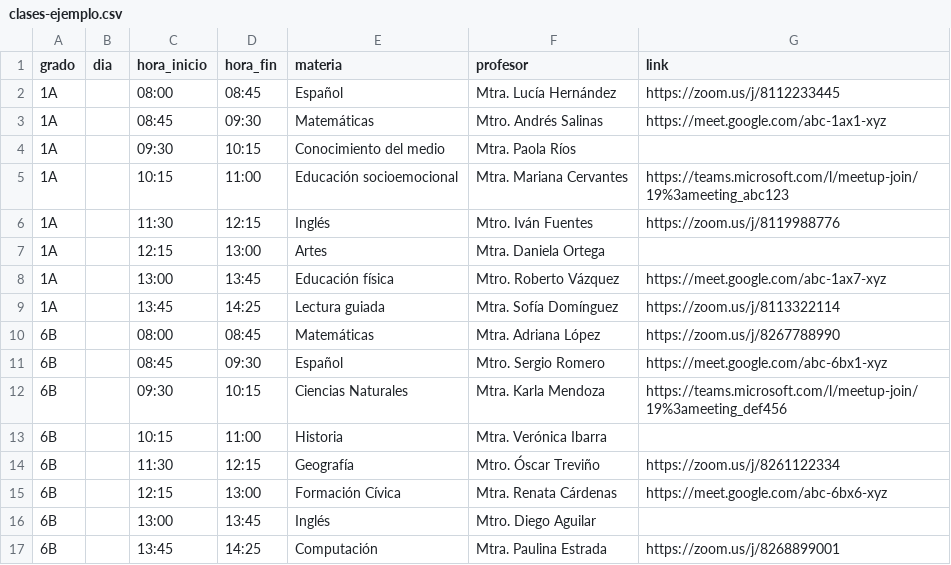
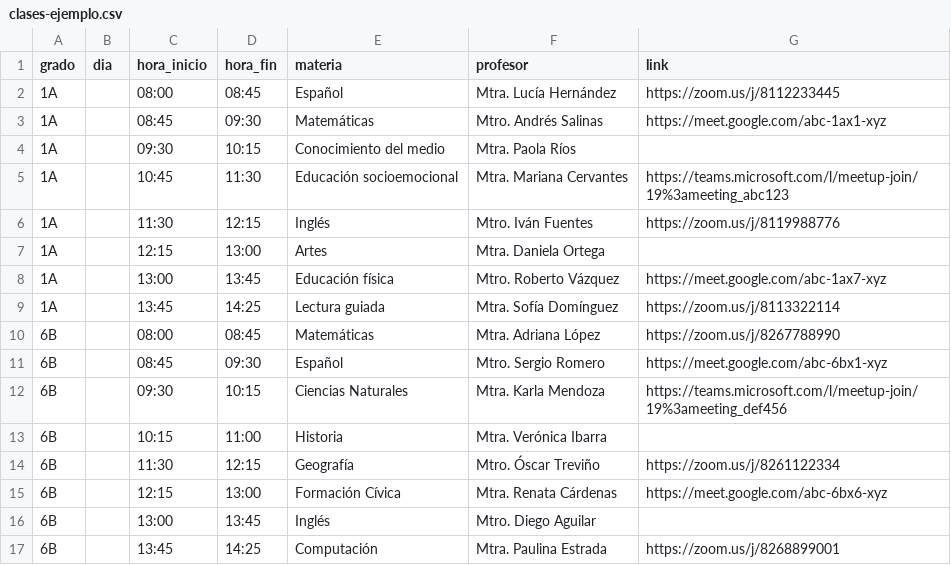
Before and after one commit to minami73/cv-links-virtuales, a CSV file: data/clases-ejemplo.csv, drawn as a sheet.

```diff
--- a/data/clases-ejemplo.csv
+++ b/data/clases-ejemplo.csv
@@ -4,3 +4,3 @@ grado,dia,hora_inicio,hora_fin,materia,profesor,link
 1A,,09:30,10:15,Conocimiento del medio,Mtra. Paola Ríos,
-1A,,10:15,11:00,Educación socioemocional,Mtra. Mariana Cervantes,https://teams.microsoft.com/l/meetup-join/19%3ameeting_abc123
+1A,,10:45,11:30,Educación socioemocional,Mtra. Mariana Cervantes,https://teams.microsoft.com/l/meetup-join/19%3ameeting_abc123
 1A,,11:30,12:15,Inglés,Mtro. Iván Fuentes,https://zoom.us/j/8119988776
```
Also changed, not shown: data/clases-todos-los-grupos.csv, 5 other files.
